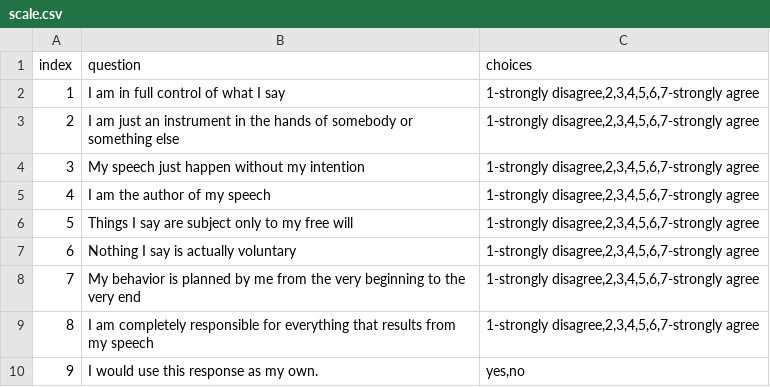
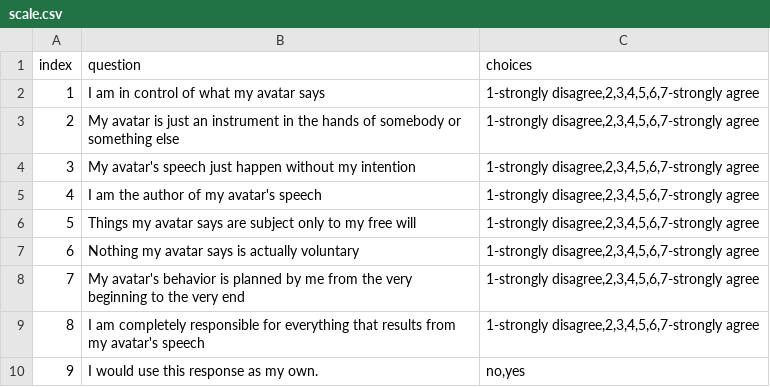
Before and after one commit to HollyJY/selfExtVRUnity, a CSV file: Assets/StreamingAssets/ExpMaterial/scale.csv, drawn as a sheet.

```diff
--- a/Assets/StreamingAssets/ExpMaterial/scale.csv
+++ b/Assets/StreamingAssets/ExpMaterial/scale.csv
@@ -1,10 +1,10 @@
 index,question,choices,
-1,I am in full control of what I say,"1-strongly disagree,2,3,4,5,6,7-strongly agree",
-2,I am just an instrument in the hands of somebody or something else,"1-strongly disagree,2,3,4,5,6,7-strongly agree",
-3,My speech just happen without my intention,"1-strongly disagree,2,3,4,5,6,7-strongly agree",
-4,I am the author of my speech,"1-strongly disagree,2,3,4,5,6,7-strongly agree",
-5,Things I say are subject only to my free will,"1-strongly disagree,2,3,4,5,6,7-strongly agree",
-6,Nothing I say is actually voluntary,"1-strongly disagree,2,3,4,5,6,7-strongly agree",
-7,My behavior is planned by me from the very beginning to the very end,"1-strongly disagree,2,3,4,5,6,7-strongly agree",
-8,I am completely responsible for everything that results from my speech,"1-strongly disagree,2,3,4,5,6,7-strongly agree",
-9,I would use this response as my own.,"yes,no",
+1,I am in control of what my avatar says,"1-strongly disagree,2,3,4,5,6,7-strongly agree",
+2,My avatar is just an instrument in the hands of somebody or something else,"1-strongly disagree,2,3,4,5,6,7-strongly agree",
+3,My avatar's speech just happen without my intention,"1-strongly disagree,2,3,4,5,6,7-strongly agree",
+4,I am the author of my avatar's speech,"1-strongly disagree,2,3,4,5,6,7-strongly agree",
+5,Things my avatar says are subject only to my free will,"1-strongly disagree,2,3,4,5,6,7-strongly agree",
+6,Nothing my avatar says is actually voluntary,"1-strongly disagree,2,3,4,5,6,7-strongly agree",
+7,My avatar's behavior is planned by me from the very beginning to the very end,"1-strongly disagree,2,3,4,5,6,7-strongly agree",
+8,I am completely responsible for everything that results from my avatar's speech,"1-strongly disagree,2,3,4,5,6,7-strongly agree",
+9,I would use this response as my own.,"no,yes",
```
Also changed, not shown: 4 other files.
